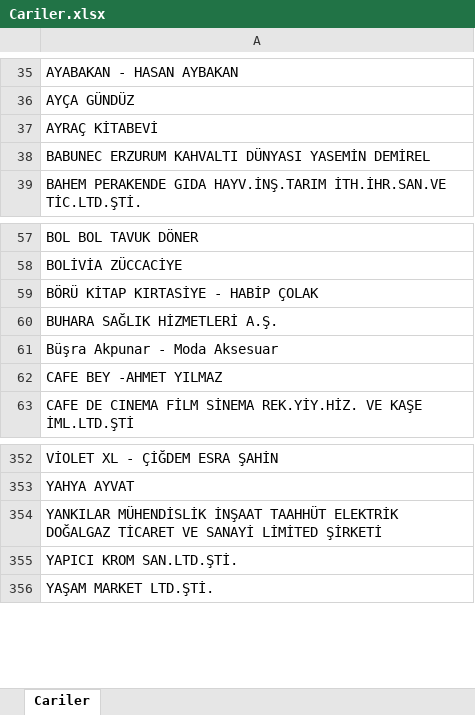
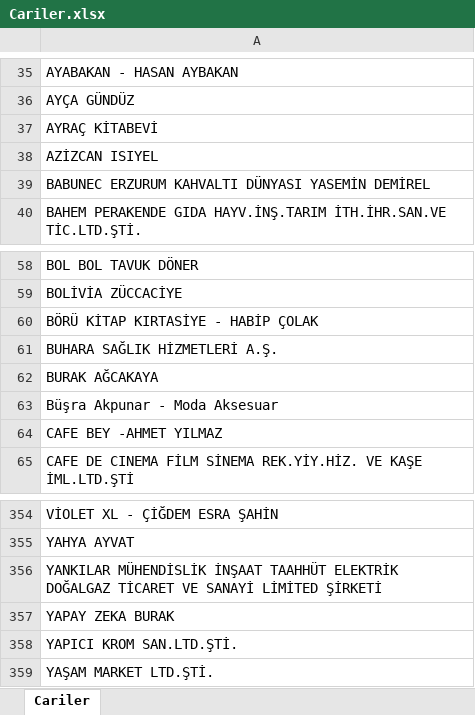
Before and after one commit to bagcakaya/saha-takip, an Excel workbook: web/Cariler.xlsx, sheet Cariler, drawn as a sheet; only a part is shown, gaps mark what is left out; values as stored, in another font and other column widths than the file's, no borders; the diff names each change by its address in the sheet, - before the commit and + after, or states it on an @@ line.

```diff
--- a/web/Cariler.xlsx (sheet Cariler)
+++ b/web/Cariler.xlsx (sheet Cariler)
+row 38: AZİZCAN ISIYEL
+row 62: BURAK AĞCAKAYA
+row 357: YAPAY ZEKA BURAK
```
Also changed, not shown: web/public/Cariler.xlsx, 5 other files.
